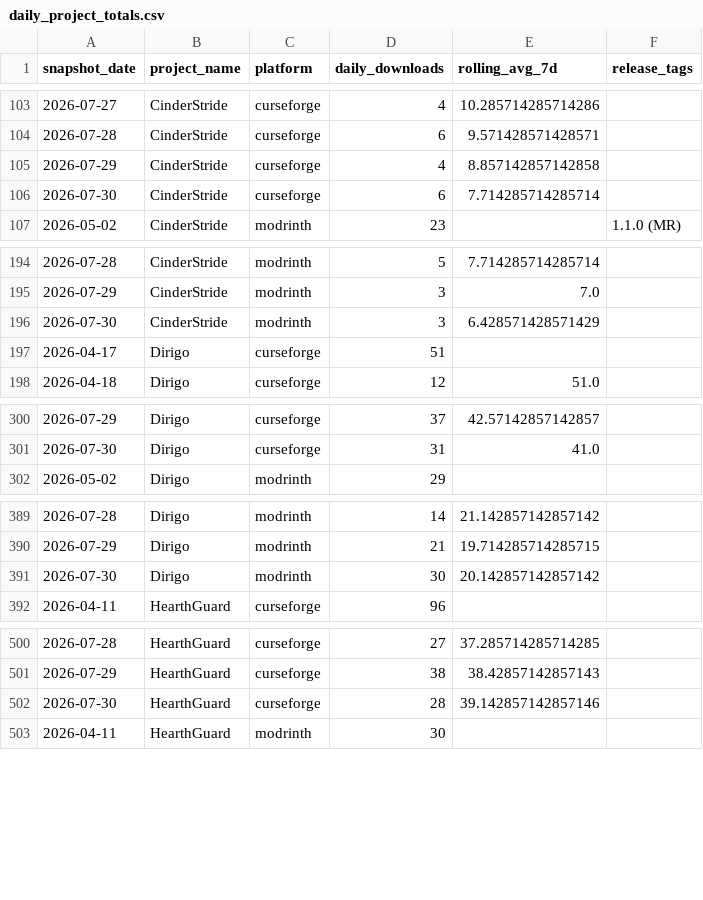
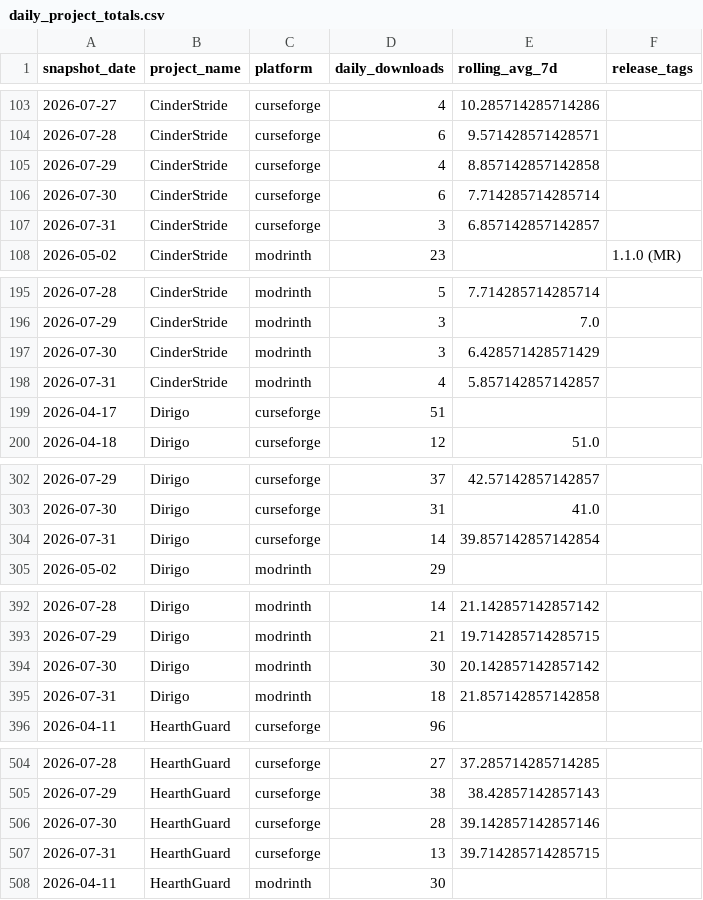
Before and after one commit to kingnhcomcast/modtracker, a CSV file: docs/daily_project_totals.csv, drawn as a sheet; only a part is shown, gaps mark what is left out; the diff covers the shown part only.

```diff
--- a/docs/daily_project_totals.csv
+++ b/docs/daily_project_totals.csv
@@ -106,2 +106,3 @@ snapshot_date,project_name,platform,daily_downloads,rolling_avg_7d,release_tags
 2026-07-30,CinderStride,curseforge,6,7.714285714285714,
+2026-07-31,CinderStride,curseforge,3,6.857142857142857,
 2026-05-02,CinderStride,modrinth,23,,1.1.0 (MR)
@@ -196,2 +197,3 @@ snapshot_date,project_name,platform,daily_downloads,rolling_avg_7d,release_tags
 2026-07-30,CinderStride,modrinth,3,6.428571428571429,
+2026-07-31,CinderStride,modrinth,4,5.857142857142857,
 2026-04-17,Dirigo,curseforge,51,,
@@ -301,2 +303,3 @@ snapshot_date,project_name,platform,daily_downloads,rolling_avg_7d,release_tags
 2026-07-30,Dirigo,curseforge,31,41.0,
+2026-07-31,Dirigo,curseforge,14,39.857142857142854,
 2026-05-02,Dirigo,modrinth,29,,
@@ -391,2 +394,3 @@ snapshot_date,project_name,platform,daily_downloads,rolling_avg_7d,release_tags
 2026-07-30,Dirigo,modrinth,30,20.142857142857142,
+2026-07-31,Dirigo,modrinth,18,21.857142857142858,
 2026-04-11,HearthGuard,curseforge,96,,
@@ -502,2 +506,3 @@ snapshot_date,project_name,platform,daily_downloads,rolling_avg_7d,release_tags
 2026-07-30,HearthGuard,curseforge,28,39.142857142857146,
+2026-07-31,HearthGuard,curseforge,13,39.714285714285715,
 2026-04-11,HearthGuard,modrinth,30,,
```
Also changed, not shown: 3 added rows elsewhere in this file, docs/daily_loader_totals.csv, docs/daily_mc_version_totals.csv, 46 other files.
